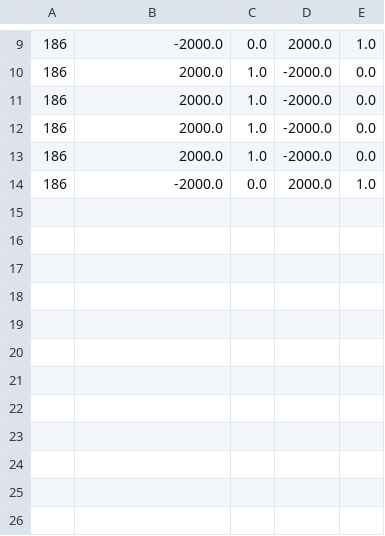
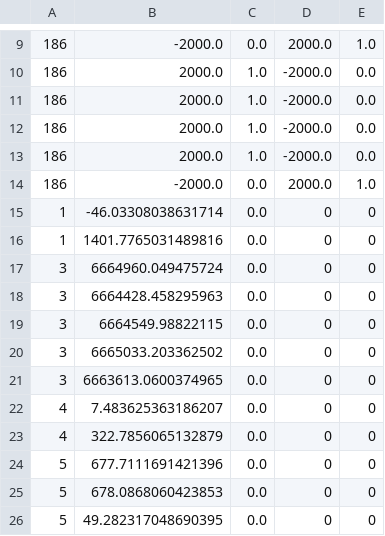
Before and after one commit to xieyf13/SG-Transform2Act, a CSV file: test.csv, drawn as a sheet; only a part is shown, gaps mark what is left out.

```diff
--- a/test.csv
+++ b/test.csv
@@ -14 +14,13 @@
 186,-2000.0,0.0,2000.0,1.0
+1,-46.03308038631714,0.0,0,0
+1,1401.7765031489816,0.0,0,0
+3,6664960.049475724,0.0,0,0
+3,6664428.458295963,0.0,0,0
+3,6664549.98822115,0.0,0,0
+3,6665033.203362502,0.0,0,0
+3,6663613.0600374965,0.0,0,0
+4,7.483625363186207,0.0,0,0
+4,322.7856065132879,0.0,0,0
+5,677.7111691421396,0.0,0,0
+5,678.0868060423853,0.0,0,0
+5,49.282317048690395,0.0,0,0
```
Also changed, not shown: 9 other files.
